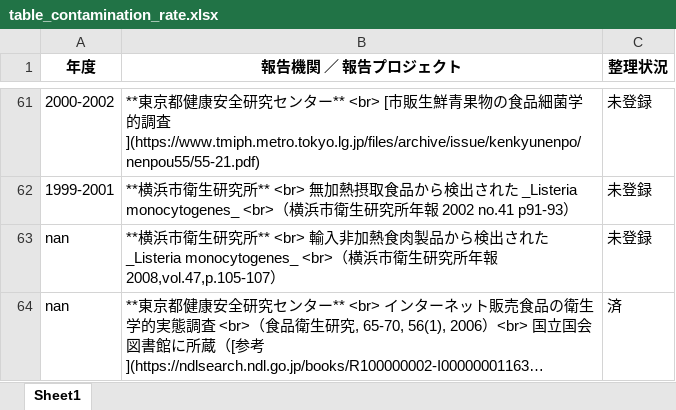
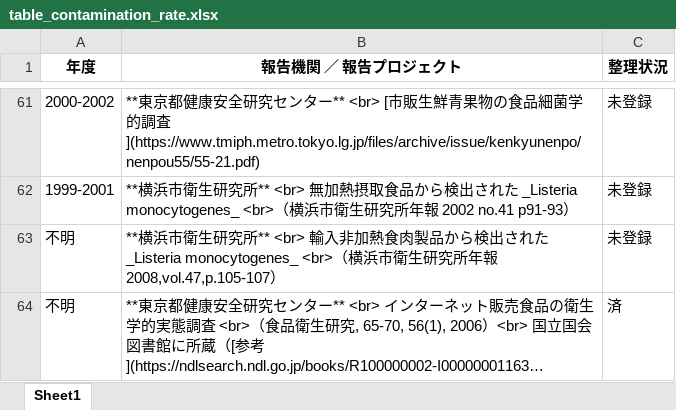
Before and after one commit to kento-koyama/food_micro_data_risk, an Excel workbook: tables/table_contamination_rate.xlsx, sheet Sheet1, drawn as a sheet; only a part is shown, gaps mark what is left out; long unchanged cells end in …; values as stored, in another font and other column widths than the file's, no borders; the diff names each change by its address in the sheet, - before the commit and + after, or states it on an @@ line.

```diff
--- a/tables/table_contamination_rate.xlsx (sheet Sheet1)
+++ b/tables/table_contamination_rate.xlsx (sheet Sheet1)
-A63:A64 (年度): nan
+A63:A64 (年度): 不明
```
Also changed, not shown: tables/table_Campylobacter.xlsx, tables/table_EHEC.xlsx, 3 other files.
